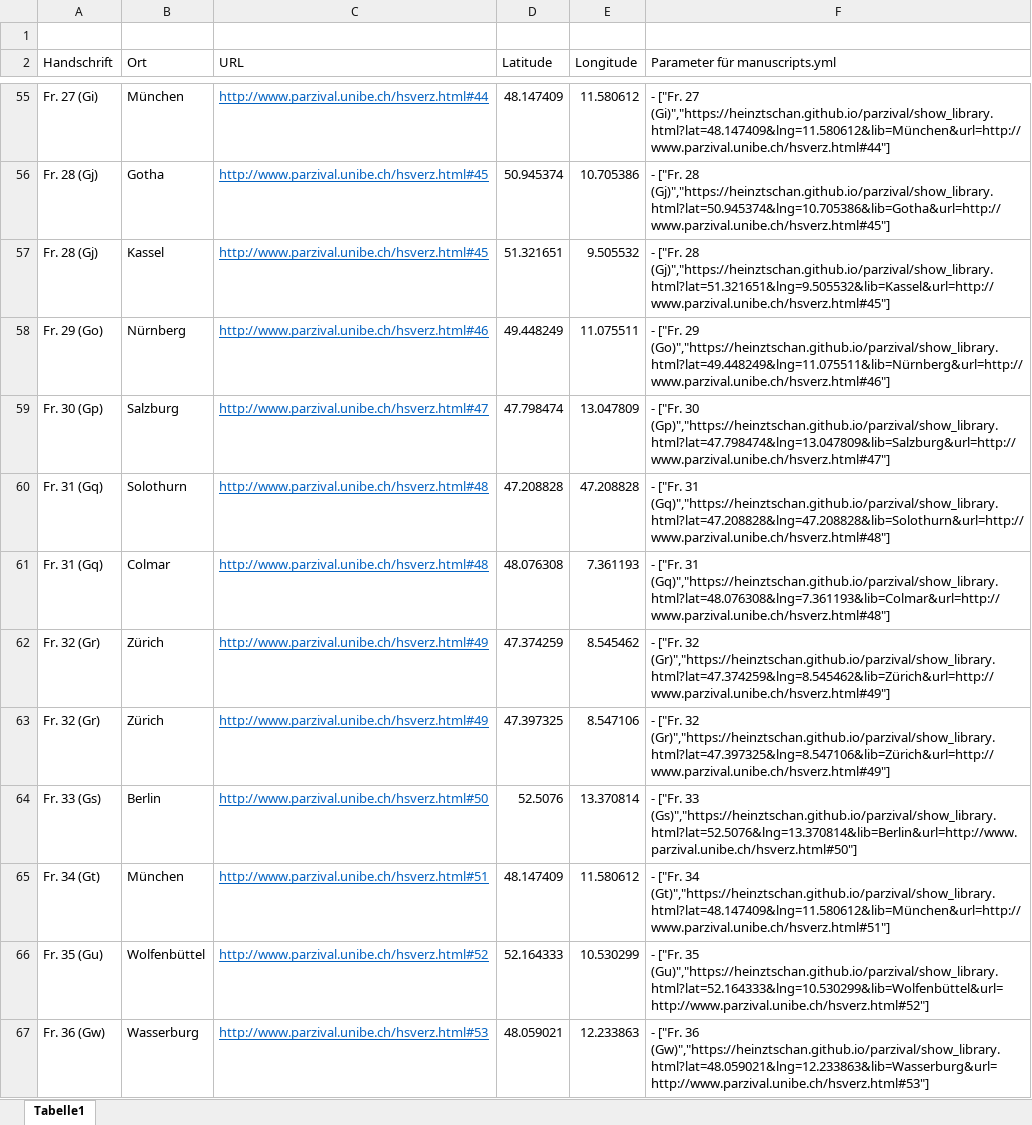
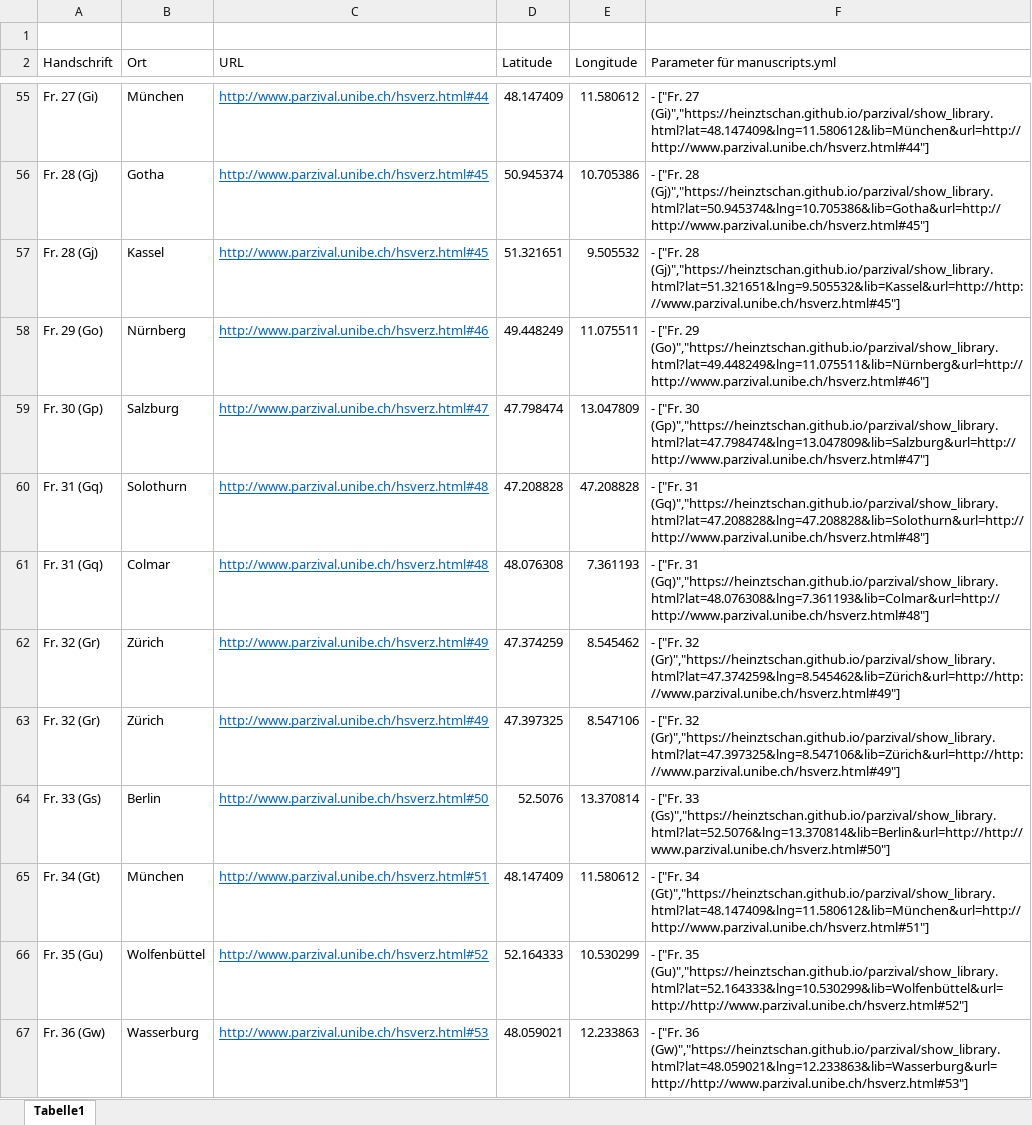
Before and after one commit to heinztschan/parzival, an Excel workbook: Parzival_Daten_für_manuscripts.yml.xlsx, sheet Tabelle1, drawn as a sheet; only a part is shown, gaps mark what is left out; values as stored, in another font and other column widths than the file's, no borders; the diff covers the shown part only; the diff names each change by its address in the sheet, - before the commit and + after, or states it on an @@ line.

Commit message:
Excel-Fomatfehler korrigiert -> manuscripts muss neu erstellt werden

```diff
--- a/Parzival_Daten_für_manuscripts.yml.xlsx (sheet Tabelle1)
+++ b/Parzival_Daten_für_manuscripts.yml.xlsx (sheet Tabelle1)
-F55 (Parameter für manuscripts.yml): …["Fr. 27 (Gi)","https://heinztschan.github.io/parzival/show_library.html?lat=48.147409&lng=11.580612&lib=München&url=http://www.parzival.unibe.ch/hsverz.html#44"]
+F55 (Parameter für manuscripts.yml): …["Fr. 27 (Gi)","https://heinztschan.github.io/parzival/show_library.html?lat=48.147409&lng=11.580612&lib=München&url=http://http://www.parzival.unibe.ch/hsverz.html#44"]
-F56 (Parameter für manuscripts.yml): …["Fr. 28 (Gj)","https://heinztschan.github.io/parzival/show_library.html?lat=50.945374&lng=10.705386&lib=Gotha&url=http://www.parzival.unibe.ch/hsverz.html#45"]
+F56 (Parameter für manuscripts.yml): …["Fr. 28 (Gj)","https://heinztschan.github.io/parzival/show_library.html?lat=50.945374&lng=10.705386&lib=Gotha&url=http://http://www.parzival.unibe.ch/hsverz.html#45"]
-F57 (Parameter für manuscripts.yml): …["Fr. 28 (Gj)","https://heinztschan.github.io/parzival/show_library.html?lat=51.321651&lng=9.505532&lib=Kassel&url=http://www.parzival.unibe.ch/hsverz.html#45"]
+F57 (Parameter für manuscripts.yml): …["Fr. 28 (Gj)","https://heinztschan.github.io/parzival/show_library.html?lat=51.321651&lng=9.505532&lib=Kassel&url=http://http://www.parzival.unibe.ch/hsverz.html#45"]
-F58 (Parameter für manuscripts.yml): …["Fr. 29 (Go)","https://heinztschan.github.io/parzival/show_library.html?lat=49.448249&lng=11.075511&lib=Nürnberg&url=http://www.parzival.unibe.ch/hsverz.html#46"]
+F58 (Parameter für manuscripts.yml): …["Fr. 29 (Go)","https://heinztschan.github.io/parzival/show_library.html?lat=49.448249&lng=11.075511&lib=Nürnberg&url=http://http://www.parzival.unibe.ch/hsverz.html#46"]
-F59 (Parameter für manuscripts.yml): …["Fr. 30 (Gp)","https://heinztschan.github.io/parzival/show_library.html?lat=47.798474&lng=13.047809&lib=Salzburg&url=http://www.parzival.unibe.ch/hsverz.html#47"]
+F59 (Parameter für manuscripts.yml): …["Fr. 30 (Gp)","https://heinztschan.github.io/parzival/show_library.html?lat=47.798474&lng=13.047809&lib=Salzburg&url=http://http://www.parzival.unibe.ch/hsverz.html#47"]
-F60 (Parameter für manuscripts.yml): …["Fr. 31 (Gq)","https://heinztschan.github.io/parzival/show_library.html?lat=47.208828&lng=47.208828&lib=Solothurn&url=http://www.parzival.unibe.ch/hsverz.html#48"]
+F60 (Parameter für manuscripts.yml): …["Fr. 31 (Gq)","https://heinztschan.github.io/parzival/show_library.html?lat=47.208828&lng=47.208828&lib=Solothurn&url=http://http://www.parzival.unibe.ch/hsverz.html#48"]
-F61 (Parameter für manuscripts.yml): …["Fr. 31 (Gq)","https://heinztschan.github.io/parzival/show_library.html?lat=48.076308&lng=7.361193&lib=Colmar&url=http://www.parzival.unibe.ch/hsverz.html#48"]
+F61 (Parameter für manuscripts.yml): …["Fr. 31 (Gq)","https://heinztschan.github.io/parzival/show_library.html?lat=48.076308&lng=7.361193&lib=Colmar&url=http://http://www.parzival.unibe.ch/hsverz.html#48"]
-F62 (Parameter für manuscripts.yml): …["Fr. 32 (Gr)","https://heinztschan.github.io/parzival/show_library.html?lat=47.374259&lng=8.545462&lib=Zürich&url=http://www.parzival.unibe.ch/hsverz.html#49"]
+F62 (Parameter für manuscripts.yml): …["Fr. 32 (Gr)","https://heinztschan.github.io/parzival/show_library.html?lat=47.374259&lng=8.545462&lib=Zürich&url=http://http://www.parzival.unibe.ch/hsverz.html#49"]
-F63 (Parameter für manuscripts.yml): …["Fr. 32 (Gr)","https://heinztschan.github.io/parzival/show_library.html?lat=47.397325&lng=8.547106&lib=Zürich&url=http://www.parzival.unibe.ch/hsverz.html#49"]
+F63 (Parameter für manuscripts.yml): …["Fr. 32 (Gr)","https://heinztschan.github.io/parzival/show_library.html?lat=47.397325&lng=8.547106&lib=Zürich&url=http://http://www.parzival.unibe.ch/hsverz.html#49"]
-F64 (Parameter für manuscripts.yml): …["Fr. 33 (Gs)","https://heinztschan.github.io/parzival/show_library.html?lat=52.5076&lng=13.370814&lib=Berlin&url=http://www.parzival.unibe.ch/hsverz.html#50"]
+F64 (Parameter für manuscripts.yml): …["Fr. 33 (Gs)","https://heinztschan.github.io/parzival/show_library.html?lat=52.5076&lng=13.370814&lib=Berlin&url=http://http://www.parzival.unibe.ch/hsverz.html#50"]
-F65 (Parameter für manuscripts.yml): …["Fr. 34 (Gt)","https://heinztschan.github.io/parzival/show_library.html?lat=48.147409&lng=11.580612&lib=München&url=http://www.parzival.unibe.ch/hsverz.html#51"]
+F65 (Parameter für manuscripts.yml): …["Fr. 34 (Gt)","https://heinztschan.github.io/parzival/show_library.html?lat=48.147409&lng=11.580612&lib=München&url=http://http://www.parzival.unibe.ch/hsverz.html#51"]
-F66 (Parameter für manuscripts.yml): …["Fr. 35 (Gu)","https://heinztschan.github.io/parzival/show_library.html?lat=52.164333&lng=10.530299&lib=Wolfenbüttel&url=http://www.parzival.unibe.ch/hsverz.html#52"]
+F66 (Parameter für manuscripts.yml): …["Fr. 35 (Gu)","https://heinztschan.github.io/parzival/show_library.html?lat=52.164333&lng=10.530299&lib=Wolfenbüttel&url=http://http://www.parzival.unibe.ch/hsverz.html#52"]
-F67 (Parameter für manuscripts.yml): …["Fr. 36 (Gw)","https://heinztschan.github.io/parzival/show_library.html?lat=48.059021&lng=12.233863&lib=Wasserburg&url=http://www.parzival.unibe.ch/hsverz.html#53"]
+F67 (Parameter für manuscripts.yml): …["Fr. 36 (Gw)","https://heinztschan.github.io/parzival/show_library.html?lat=48.059021&lng=12.233863&lib=Wasserburg&url=http://http://www.parzival.unibe.ch/hsverz.html#53"]
```
Also changed, not shown: 98 edited cells elsewhere in this sheet, 1 other file.
